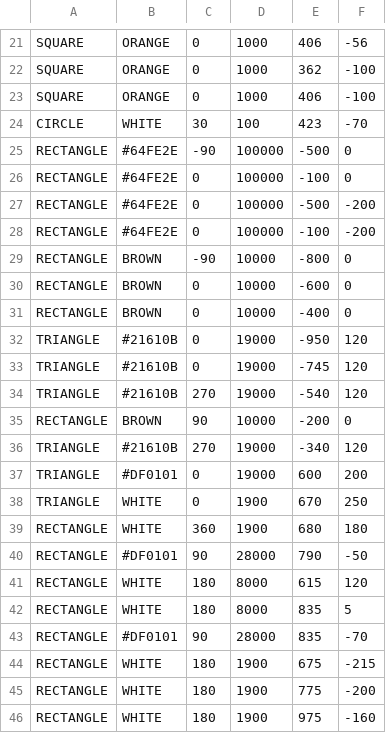
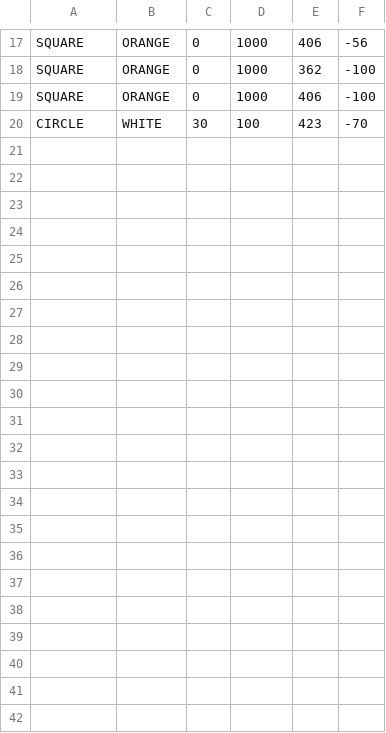
Before and after one commit to AIMS-Ghana/python-course-homework, a CSV file: input.csv, drawn as a sheet; only a part is shown, gaps mark what is left out; the diff covers the shown part only.

```diff
--- a/input.csv
+++ b/input.csv
@@ -24,23 +20 @@
 "CIRCLE","WHITE",30,100,423,-70
-"RECTANGLE","#64FE2E",-90,100000,-500,0
-"RECTANGLE","#64FE2E",0,100000,-100,0
-"RECTANGLE","#64FE2E",0,100000,-500,-200
-"RECTANGLE","#64FE2E",0,100000,-100,-200
-"RECTANGLE","BROWN",-90,10000,-800,0
-"RECTANGLE","BROWN",0,10000,-600,0
-"RECTANGLE","BROWN",0,10000,-400,0
-"TRIANGLE","#21610B",0,19000,-950,120
-"TRIANGLE","#21610B",0,19000,-745,120
-"TRIANGLE","#21610B",270,19000,-540,120
-"RECTANGLE","BROWN",90,10000,-200,0
-"TRIANGLE","#21610B",270,19000,-340,120
-"TRIANGLE","#DF0101",0,19000,600,200
-"TRIANGLE","WHITE",0,1900,670,250
-"RECTANGLE","WHITE",360,1900,680,180
-"RECTANGLE","#DF0101",90,28000,790,-50
-"RECTANGLE","WHITE",180,8000,615,120
-"RECTANGLE","WHITE",180,8000,835,5
-"RECTANGLE","#DF0101",90,28000,835,-70
-"RECTANGLE","WHITE",180,1900,675,-215
-"RECTANGLE","WHITE",180,1900,775,-200
-"RECTANGLE","WHITE",180,1900,975,-160
```
Also changed, not shown: 4 removed rows and 1 edited cell elsewhere in this file, 5 other files.
